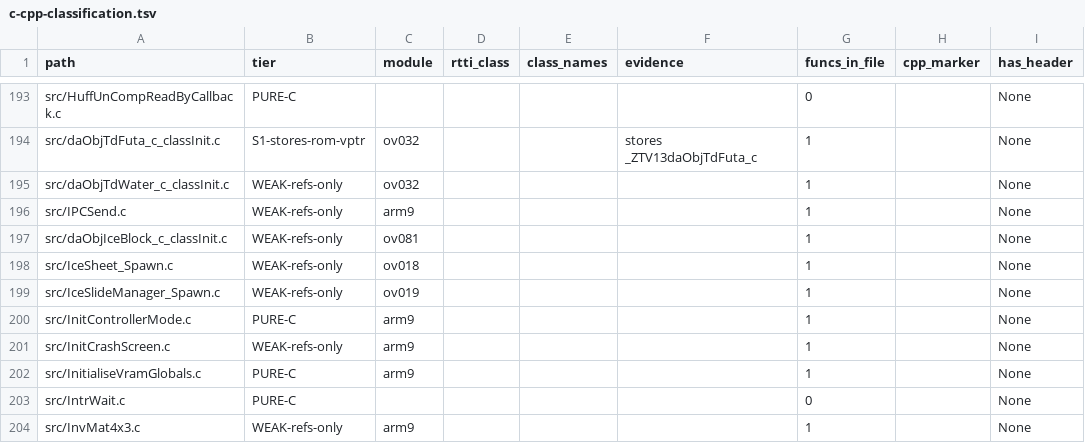
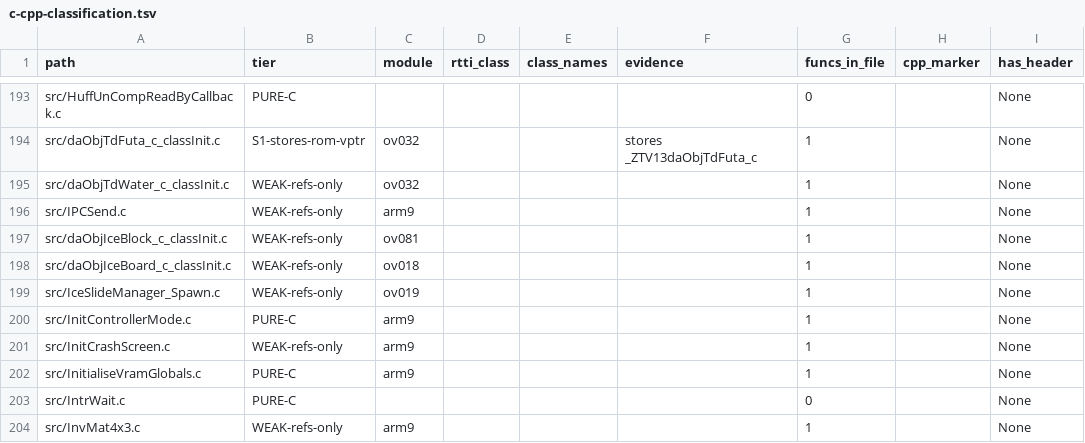
Before and after one commit to Alberto12345678999/sm64ds-decomp, a TSV file: notes/data/c-cpp-classification.tsv, drawn as a sheet; only a part is shown, gaps mark what is left out; the diff names each change by its address in the sheet, - before the commit and + after, or states it on an @@ line.

```diff
--- a/notes/data/c-cpp-classification.tsv
+++ b/notes/data/c-cpp-classification.tsv
-A198 (path): src/IceSheet_Spawn.c
+A198 (path): src/daObjIceBoard_c_classInit.c
```
Also changed, not shown: symbols/actor_renames.tsv, symbols/profile_reconstruction_registry.tsv, 24 other files.
